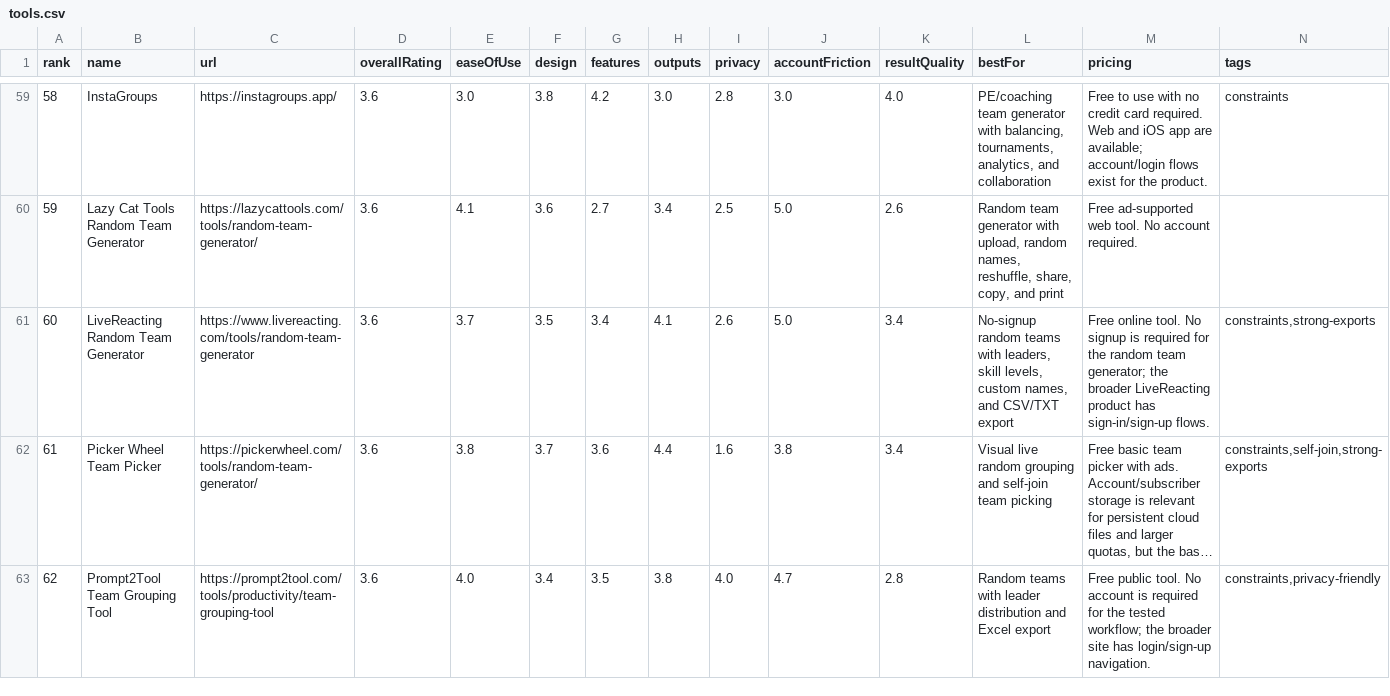
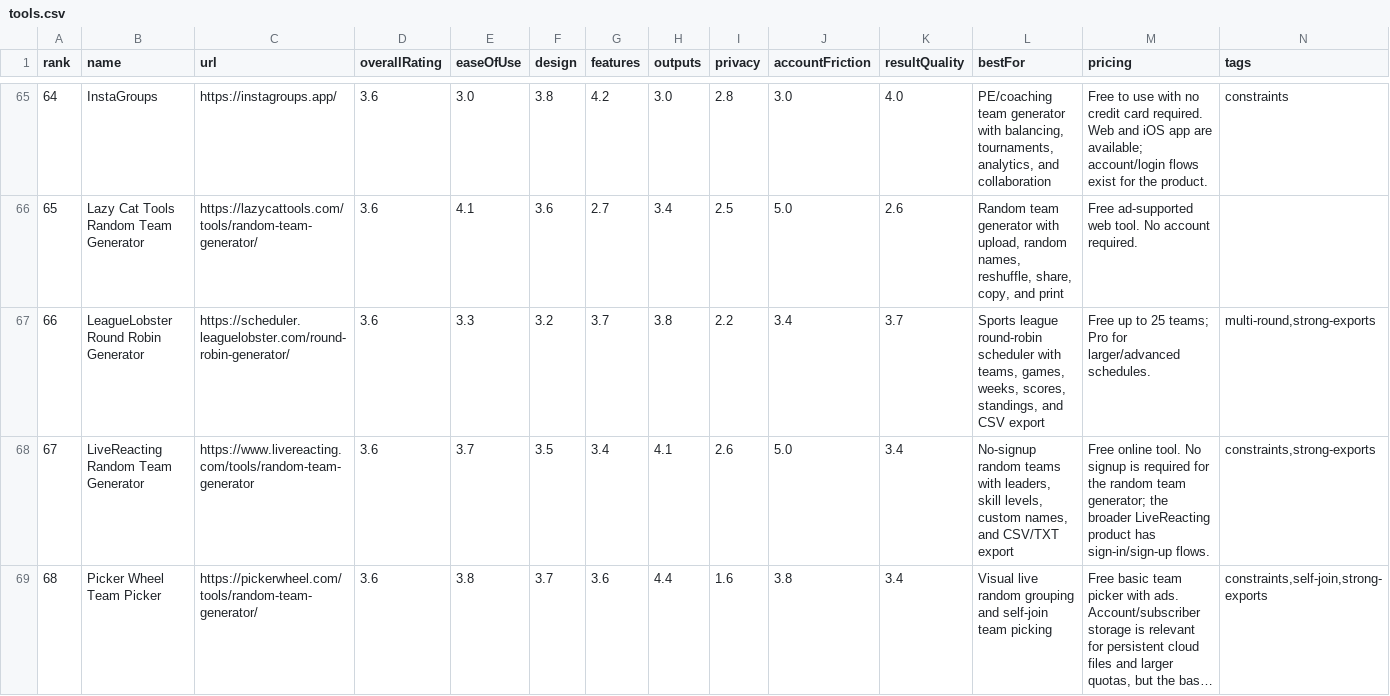
Before and after one commit to guwidoe/awesome-group-generators, a CSV file: data/tools.csv, drawn as a sheet; only a part is shown, gaps mark what is left out; the shorter side is filled out with more unchanged rows; long unchanged cells end in …; the diff covers the shown part only; the diff names each change by its address in the sheet, - before the commit and + after, or states it on an @@ line.

```diff
--- a/data/tools.csv
+++ b/data/tools.csv
@@ column A (rank) renumbered from row 8 down @@
+row 67: 66 | LeagueLobster Round Robin Generator | https://scheduler.leaguelobster.com/round-robin-generator/ | 3.6 | 3.3 | 3.2 | 3.7 | 3.8 | 2.2 | 3.4 | 3.7 | Sports league round-robin scheduler with teams, games, weeks, scores, standings, and CSV export | Free up to 25 teams; Pro for larger/advanced schedules. | multi-round,strong-exports
```
Also changed, not shown: 11 added rows elsewhere in this file, 7 other files.
